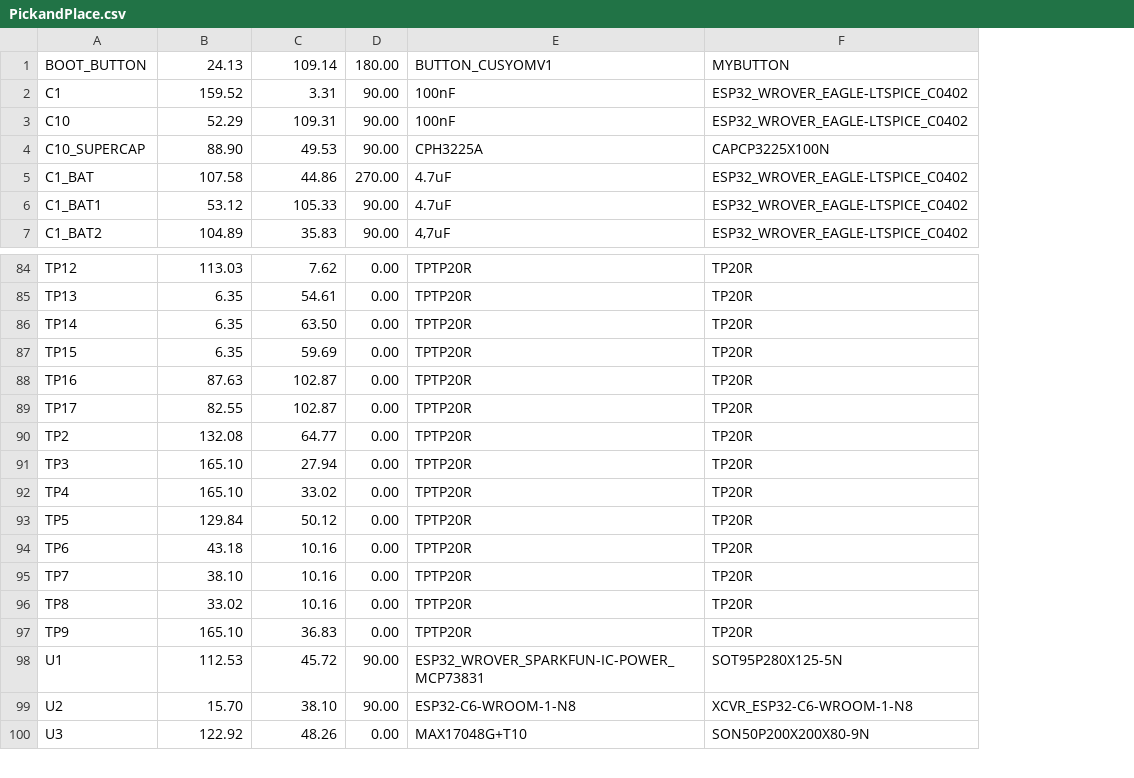
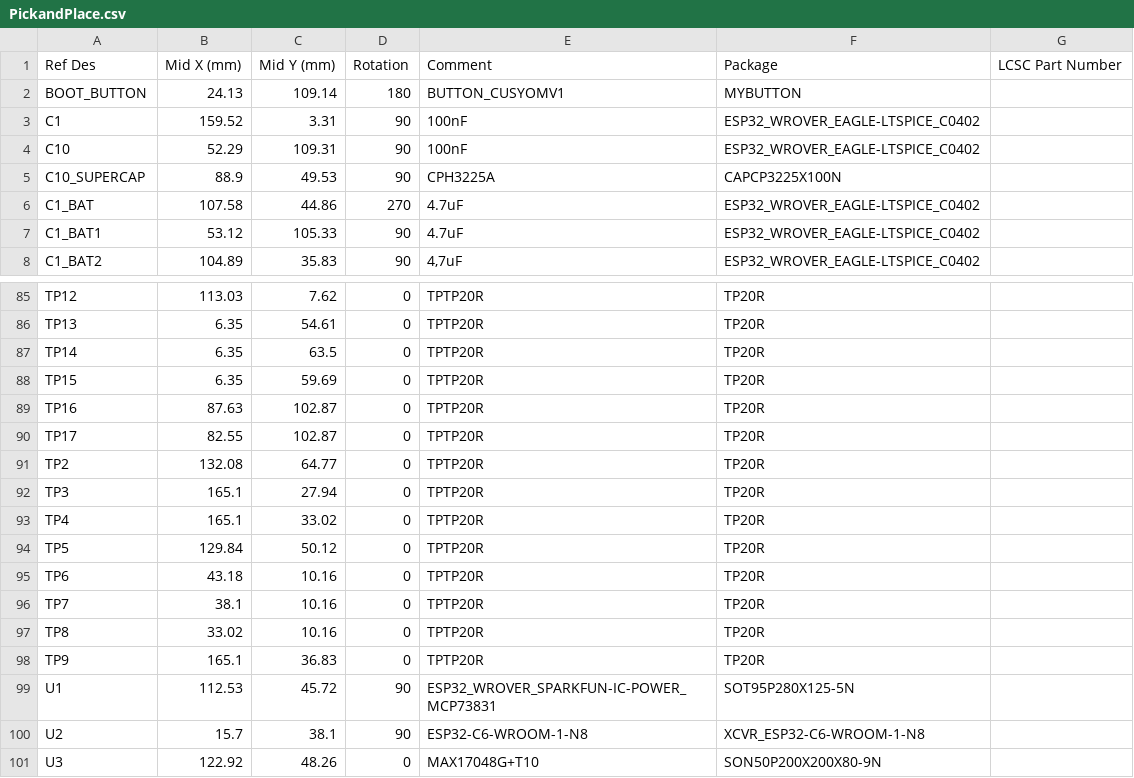
Before and after one commit to aylaa2/tsc-proiect, a CSV file: Manufacturing/PickandPlace.csv, drawn as a sheet; only a part is shown, gaps mark what is left out; removed rows and columns are numbered as before the commit, all else as after; the diff covers the shown part only; the diff names each change by its address in the sheet, - before the commit and + after, or states it on an @@ line.

Commit message:
updated pickandplace

```diff
--- a/Manufacturing/PickandPlace.csv
+++ b/Manufacturing/PickandPlace.csv
-column D, rows 1-7: 180.00 | 90.00 | 90.00 | 90.00 | 270.00 | 90.00 | 90.00; rows 84-100: 0.00 | 0.00 | 0.00 | 0.00 | 0.00 | 0.00 | 0.00 | 0.00 | 0.00 | 0.00 | 0.00 | 0.00 | 0.00 | 0.00 | 90.00 | 90.00 | 0.00
+column D, rows 2-8: 180 | 90 | 90 | 90 | 270 | 90 | 90; rows 85-101: 0 | 0 | 0 | 0 | 0 | 0 | 0 | 0 | 0 | 0 | 0 | 0 | 0 | 0 | 90 | 90 | 0
+column G, empty
+row 1: Ref Des | Mid X (mm) | Mid Y (mm) | Rotation | Comment | Package | LCSC Part Number
-B5: 88.90
+B5: 88.9
-C87: 63.50
+C87: 63.5
-B92:B93: 165.10
+B92:B93: 165.1
-B96: 38.10
+B96: 38.1
-B98: 165.10
+B98: 165.1
-B100: 15.70
+B100: 15.7
-C100: 38.10
+C100: 38.1
```
Also changed, not shown: 7 edited cells elsewhere in this file, 2 other files.
